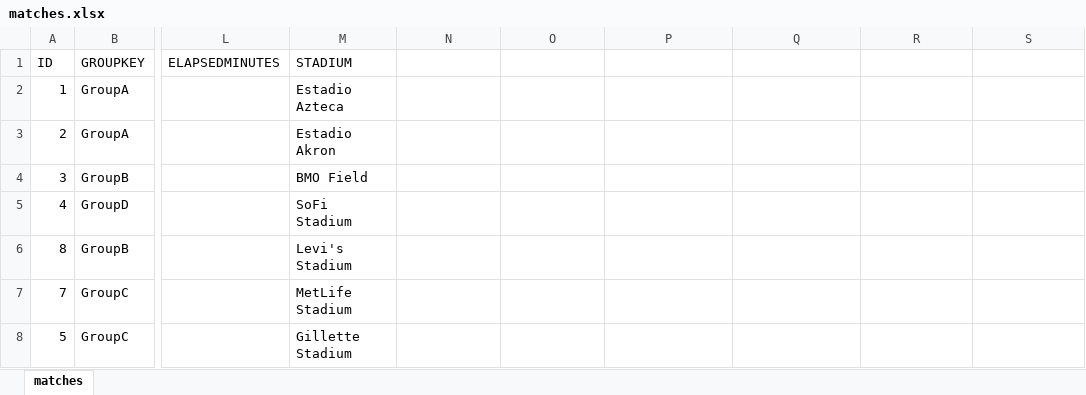
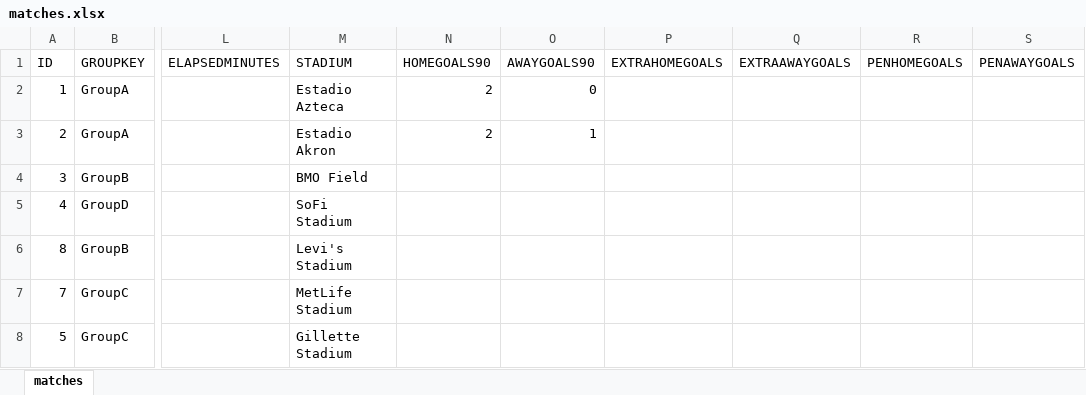
Before and after one commit to luantran1995/bet-wc2026, an Excel workbook: backend-excel/data/matches.xlsx, sheet matches, drawn as a sheet; only a part is shown, gaps mark what is left out; values as stored, in another font and other column widths than the file's, no borders; the diff names each change by its address in the sheet, - before the commit and + after, or states it on an @@ line.

```diff
--- a/backend-excel/data/matches.xlsx (sheet matches)
+++ b/backend-excel/data/matches.xlsx (sheet matches)
-N1: (empty)
+N1: HOMEGOALS90
-O1: (empty)
+O1: AWAYGOALS90
-P1: (empty)
+P1: EXTRAHOMEGOALS
-Q1: (empty)
+Q1: EXTRAAWAYGOALS
-R1: (empty)
+R1: PENHOMEGOALS
-S1: (empty)
+S1: PENAWAYGOALS
-N2:N3 (HOMEGOALS90): (empty)
+N2:N3 (HOMEGOALS90): 2
-O2 (AWAYGOALS90): (empty)
+O2 (AWAYGOALS90): 0
-O3 (AWAYGOALS90): (empty)
+O3 (AWAYGOALS90): 1
```
Also changed, not shown: 8 other files.
